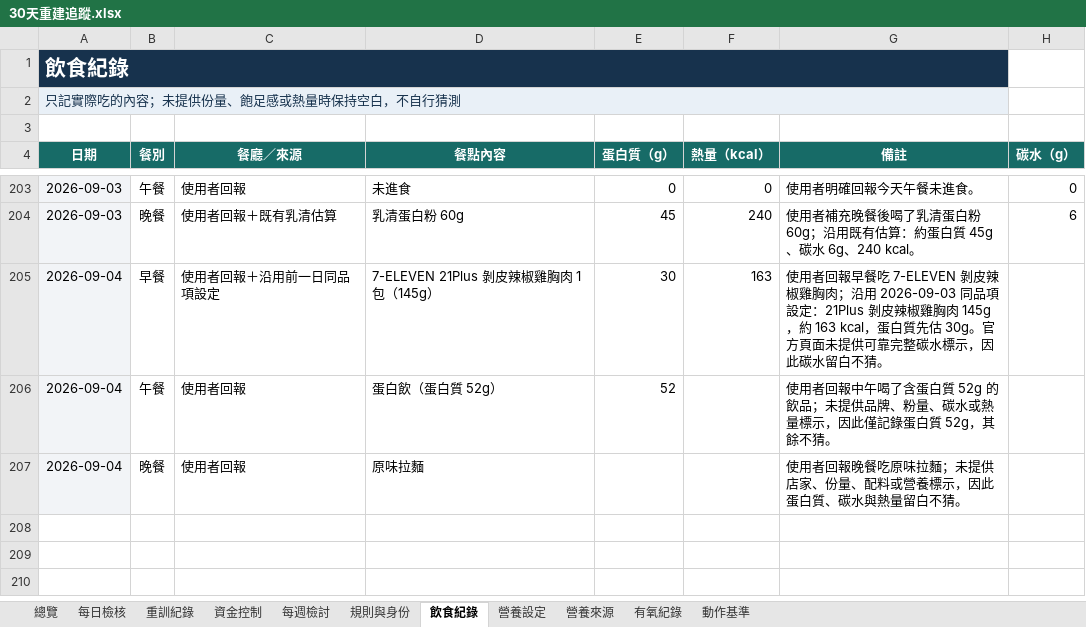
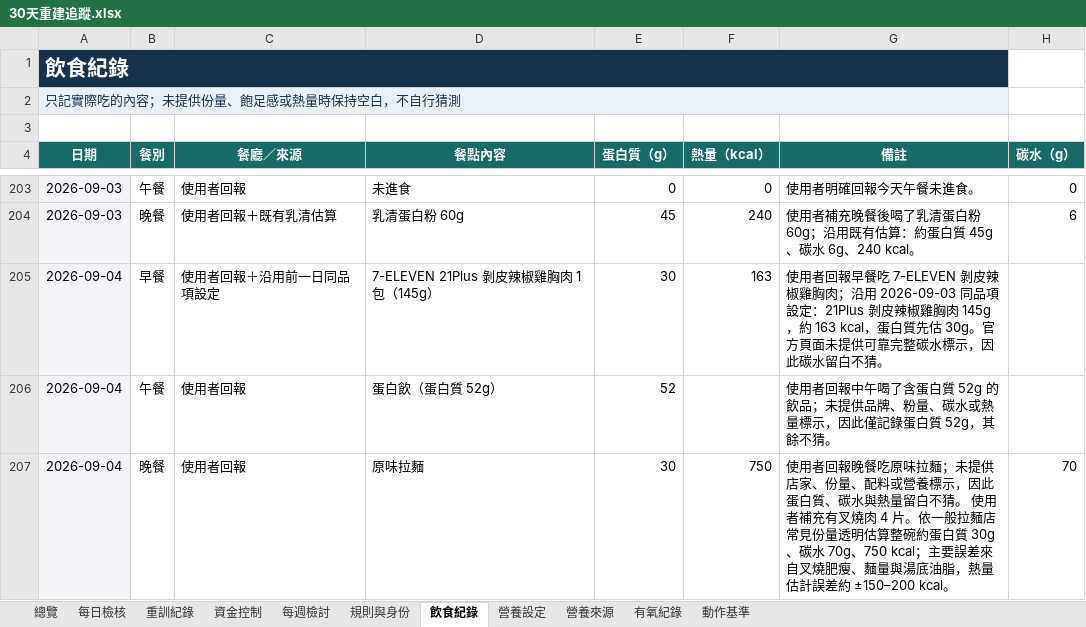
Before and after one commit to asadman1523/30-day-reset-tracker, an Excel workbook: 30天重建追蹤.xlsx, sheet 飲食紀錄, drawn as a sheet; only a part is shown, gaps mark what is left out; values as stored, in another font and other column widths than the file's, no borders; the diff names each change by its address in the sheet, - before the commit and + after, or states it on an @@ line.

```diff
--- a/30天重建追蹤.xlsx (sheet 飲食紀錄)
+++ b/30天重建追蹤.xlsx (sheet 飲食紀錄)
-E207 (蛋白質（g）): (empty)
+E207 (蛋白質（g）): 30
-F207 (熱量（kcal）): (empty)
+F207 (熱量（kcal）): 750
-G207 (備註): …白不猜。
+G207 (備註): …白不猜。 使用者補充有叉燒肉 4 片。依一般拉麵店常見份量透明估算整碗約蛋白質 30g、碳水 70g、750 kcal；主要誤差來自叉燒肥瘦、麵量與湯底油脂，熱量估計誤差約 ±150–200 kcal。
-H207 (碳水（g）): (empty)
+H207 (碳水（g）): 70
```
Also changed, not shown: 3 other files.
